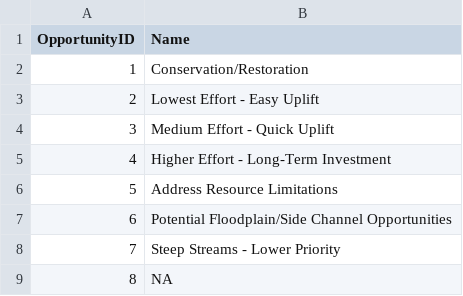
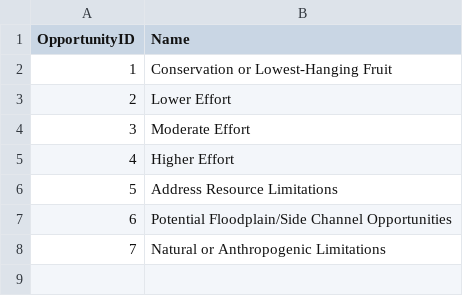
Before and after one commit to Riverscapes/riverscapes-tools, a CSV file: packages/brat/database/data/DamOpportunities.csv, drawn as a sheet.

```diff
--- a/packages/brat/database/data/DamOpportunities.csv
+++ b/packages/brat/database/data/DamOpportunities.csv
@@ -1,9 +1,8 @@
 OpportunityID,Name
-1,Conservation/Restoration
-2,Lowest Effort - Easy Uplift
-3,Medium Effort - Quick Uplift
-4,Higher Effort - Long-Term Investment
+1,Conservation or Lowest-Hanging Fruit
+2,Lower Effort
+3,Moderate Effort
+4,Higher Effort
 5,Address Resource Limitations
 6,Potential Floodplain/Side Channel Opportunities
-7,Steep Streams - Lower Priority
-8,NA
+7,Natural or Anthropogenic Limitations
```
Also changed, not shown: 2 other files.
